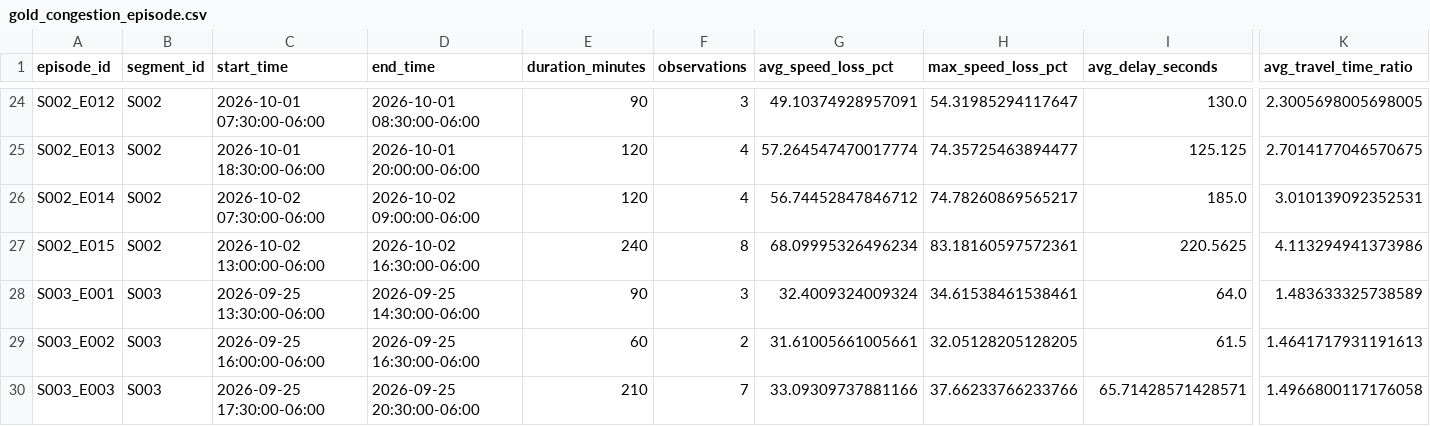
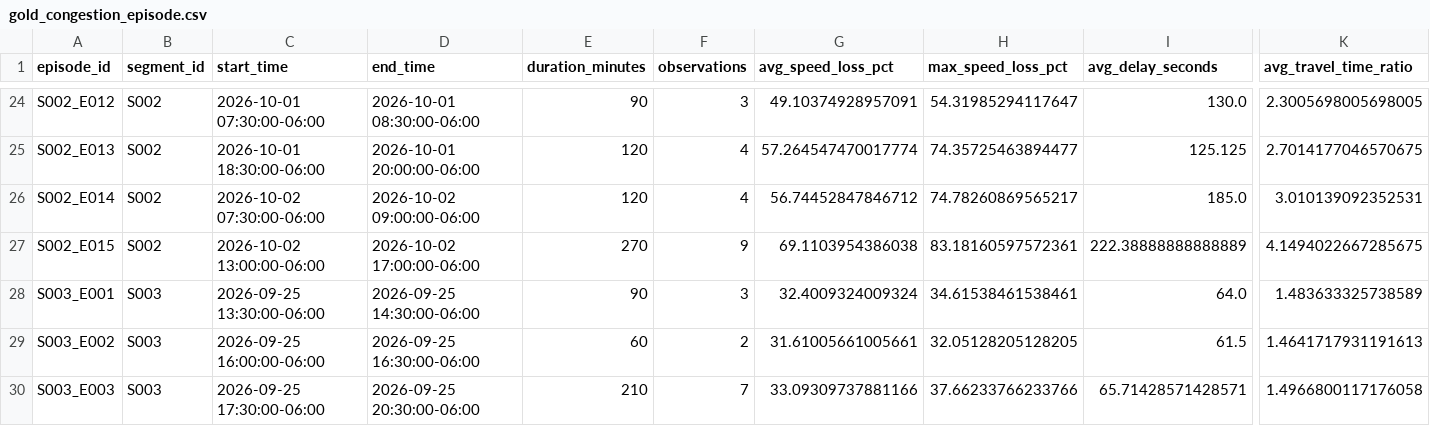
Before and after one commit to Git-Dante-22/Pachuca-Mobility, a CSV file: data/gold/traffic/gold_congestion_episode.csv, drawn as a sheet; only a part is shown, gaps mark what is left out; the diff names each change by its address in the sheet, - before the commit and + after, or states it on an @@ line.

```diff
--- a/data/gold/traffic/gold_congestion_episode.csv
+++ b/data/gold/traffic/gold_congestion_episode.csv
-D27 (end_time): 2026-10-02 16:30:00-06:00
+D27 (end_time): 2026-10-02 17:00:00-06:00
-E27 (duration_minutes): 240
+E27 (duration_minutes): 270
-F27 (observations): 8
+F27 (observations): 9
-G27 (avg_speed_loss_pct): 68.09995326496234
+G27 (avg_speed_loss_pct): 69.1103954386038
-I27 (avg_delay_seconds): 220.5625
+I27 (avg_delay_seconds): 222.38888888888889
-K27 (avg_travel_time_ratio): 4.113294941373986
+K27 (avg_travel_time_ratio): 4.1494022667285675
```
Also changed, not shown: data/gold/traffic/gold_traffic_30min_monitor.csv, data/gold/traffic/gold_traffic_30min_segment.csv, 1 other file.
